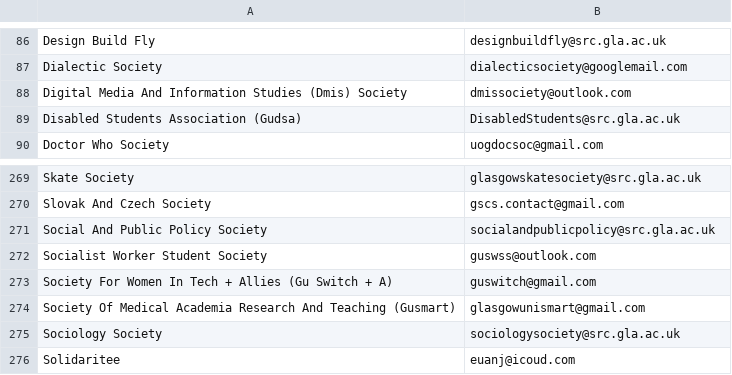
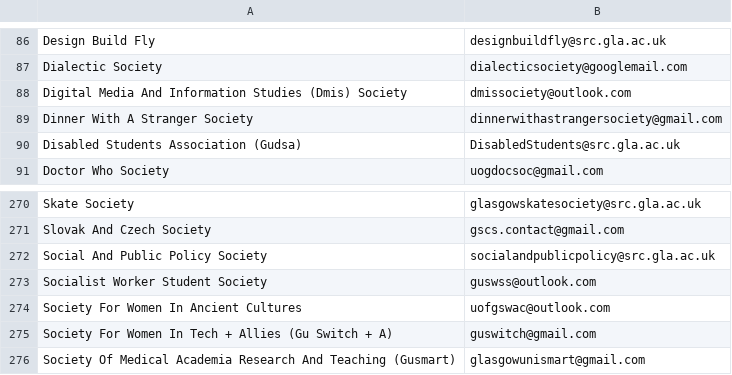
Before and after one commit to kcsoc/society-email-scrape, a CSV file: docs/output/glasgow.csv, drawn as a sheet; only a part is shown, gaps mark what is left out; the shorter side is filled out with more unchanged rows; the diff names each change by its address in the sheet, - before the commit and + after, or states it on an @@ line.

```diff
--- a/docs/output/glasgow.csv
+++ b/docs/output/glasgow.csv
+row 89: Dinner With A Stranger Society | dinnerwithastrangersociety@gmail.com
+row 274: Society For Women In Ancient Cultures | uofgswac@outlook.com
```
Also changed, not shown: docs/output/qmul.csv.
